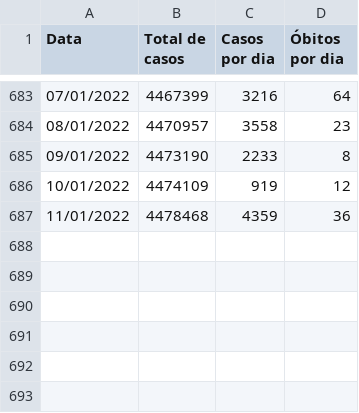
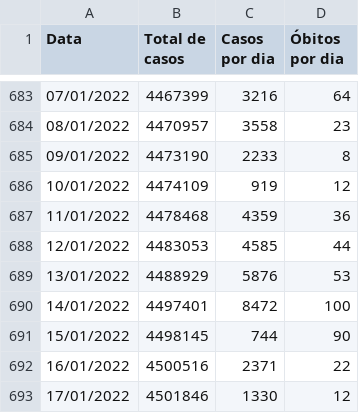
Before and after one commit to gabrielcs04/DadosCovid, a CSV file: dadosCovidEstadoSP.csv, drawn as a sheet; only a part is shown, gaps mark what is left out.

Commit message:
Atualização dos dados

```diff
--- a/dadosCovidEstadoSP.csv
+++ b/dadosCovidEstadoSP.csv
@@ -687 +687,7 @@ Data;Total de casos;Casos por dia;Óbitos por dia;;;;;
 11/01/2022;4478468;4359;36;;;;;
+12/01/2022;4483053;4585;44;;;;;
+13/01/2022;4488929;5876;53;;;;;
+14/01/2022;4497401;8472;100;;;;;
+15/01/2022;4498145;744;90;;;;;
+16/01/2022;4500516;2371;22;;;;;
+17/01/2022;4501846;1330;12;;;;;
```
Also changed, not shown: 3 other files.
